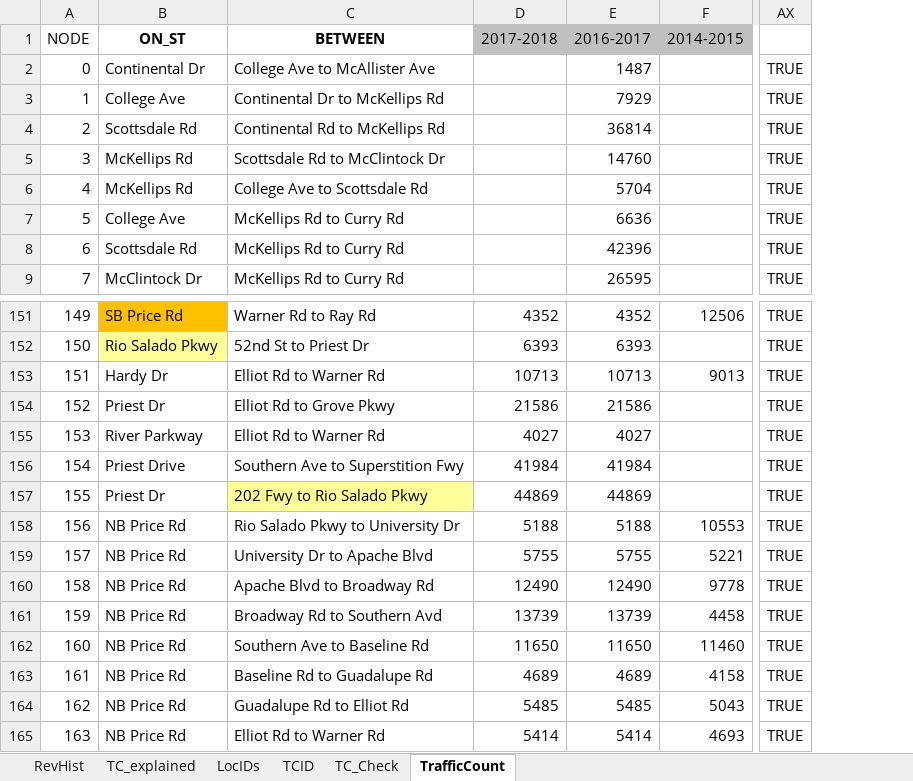
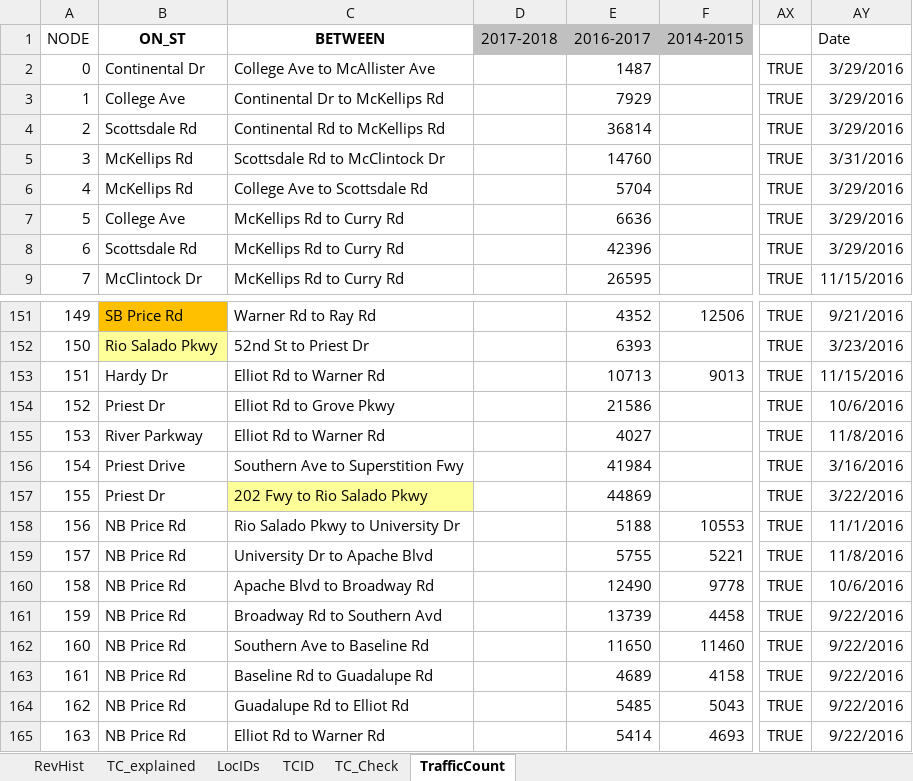
Before and after one commit to biketempe/DataAnalysis, an Excel workbook: dataproc/Excel/TrafficCountConvert.xlsx, sheet TrafficCount, drawn as a sheet; only a part is shown, gaps mark what is left out; values as stored, in another font and other column widths than the file's, no borders; the diff covers the shown part only; the diff names each change by its address in the sheet, - before the commit and + after, or states it on an @@ line.

Commit message:
Replace NA() with ""; LocID 125 replace TrafficNS, EW blank with 0 Clear 2018 column

```diff
--- a/dataproc/Excel/TrafficCountConvert.xlsx (sheet TrafficCount)
+++ b/dataproc/Excel/TrafficCountConvert.xlsx (sheet TrafficCount)
+column AY (Date), rows 2-9: 3/29/2016 | 3/29/2016 | 3/29/2016 | 3/31/2016 | 3/29/2016 | 3/29/2016 | 3/29/2016 | 11/15/2016; rows 151-165: 9/21/2016 | 3/23/2016 | 11/15/2016 | 10/6/2016 | 11/8/2016 | 3/16/2016 | 3/22/2016 | 11/1/2016 | 11/8/2016 | 10/6/2016 | 9/22/2016 | 9/22/2016 | 9/22/2016 | 9/22/2016 | 9/22/2016
-D151 (2017-2018): 4352
+D151 (2017-2018): (empty)
-D152 (2017-2018): 6393
+D152 (2017-2018): (empty)
-D153 (2017-2018): 10713
+D153 (2017-2018): (empty)
-D154 (2017-2018): 21586
+D154 (2017-2018): (empty)
-D155 (2017-2018): 4027
+D155 (2017-2018): (empty)
-D156 (2017-2018): 41984
+D156 (2017-2018): (empty)
-D157 (2017-2018): 44869
+D157 (2017-2018): (empty)
-D158 (2017-2018): 5188
+D158 (2017-2018): (empty)
-D159 (2017-2018): 5755
+D159 (2017-2018): (empty)
-D160 (2017-2018): 12490
+D160 (2017-2018): (empty)
-D161 (2017-2018): 13739
+D161 (2017-2018): (empty)
-D162 (2017-2018): 11650
+D162 (2017-2018): (empty)
-D163 (2017-2018): 4689
+D163 (2017-2018): (empty)
-D164 (2017-2018): 5485
+D164 (2017-2018): (empty)
-D165 (2017-2018): 5414
+D165 (2017-2018): (empty)
```
Also changed, not shown: 54 edited cells elsewhere in this sheet, sheet LocIDs, sheet RevHist, formulas that keep their value.
